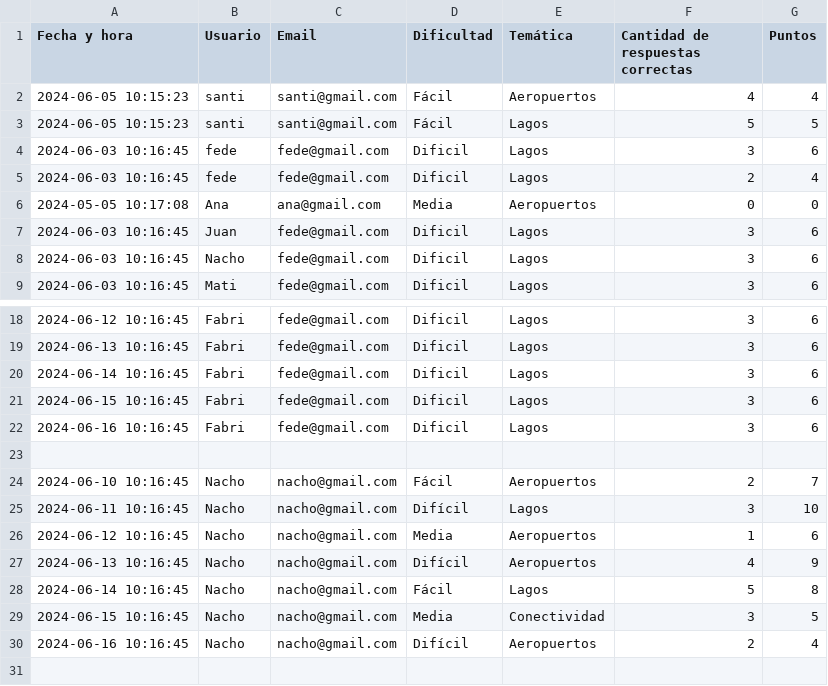
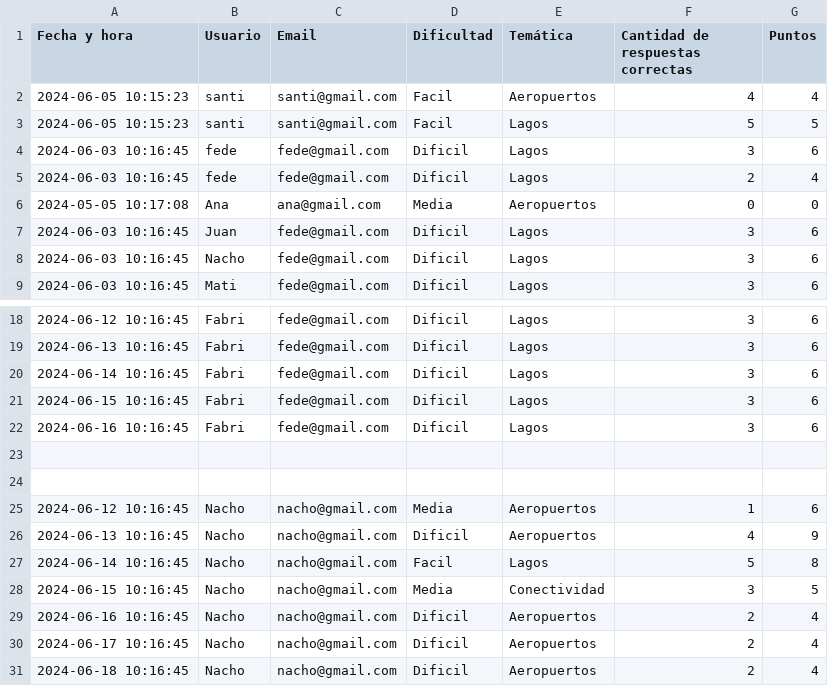
Before and after one commit to santi440/pytrivia, a CSV file: Pytrivia/csv/resultado.csv, drawn as a sheet; only a part is shown, gaps mark what is left out; removed rows and columns are numbered as before the commit, all else as after; the diff names each change by its address in the sheet, - before the commit and + after, or states it on an @@ line.

Commit message:
Agrego condicionales para controlar la info de los datasets.

```diff
--- a/Pytrivia/csv/resultado.csv
+++ b/Pytrivia/csv/resultado.csv
-D2:D3 (Dificultad): Fácil
+D2:D3 (Dificultad): Facil
-row 24: 2024-06-10 10:16:45 | Nacho | nacho@gmail.com | Fácil | Aeropuertos | 2 | 7
+row 24: (empty)
-row 25: 2024-06-11 10:16:45 | Nacho | nacho@gmail.com | Difícil | Lagos | 3 | 10
-D26 (Dificultad): Difícil
+D26 (Dificultad): Dificil
-D27 (Dificultad): Fácil
+D27 (Dificultad): Facil
-D29 (Dificultad): Difícil
+D29 (Dificultad): Dificil
+row 30: 2024-06-17 10:16:45 | Nacho | nacho@gmail.com | Dificil | Aeropuertos | 2 | 4
+row 31: 2024-06-18 10:16:45 | Nacho | nacho@gmail.com | Dificil | Aeropuertos | 2 | 4
```
Also changed, not shown: 5 other files.
